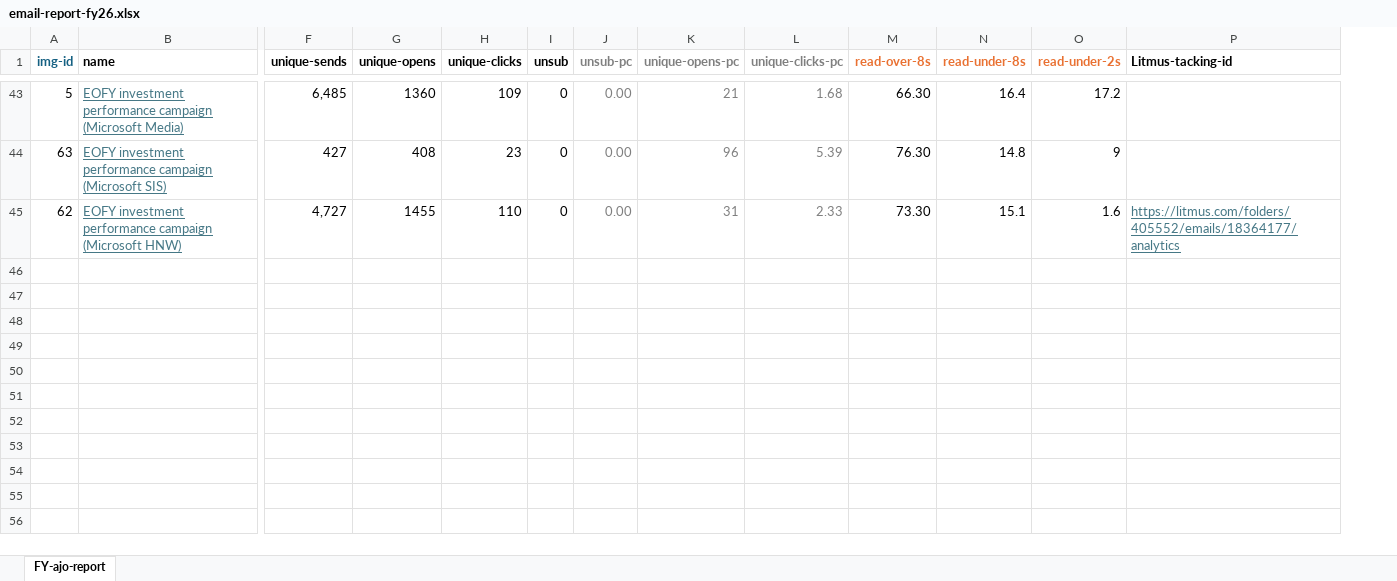
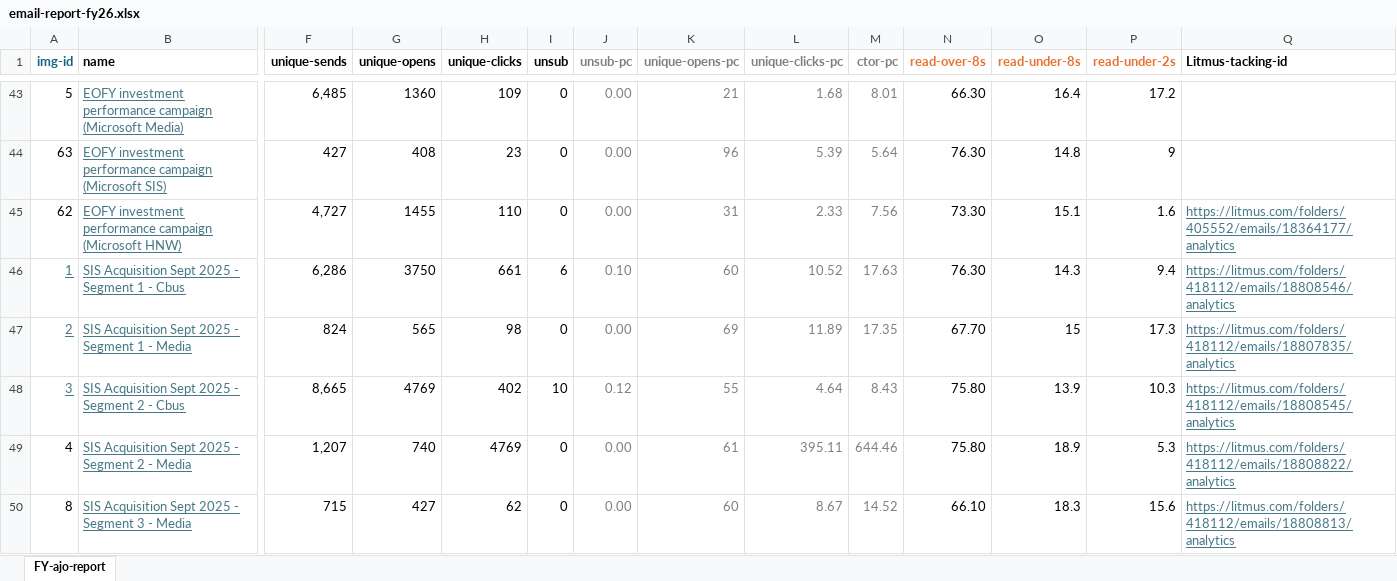
Before and after one commit to donnagal/email-gallery, an Excel workbook: pages/dashboard/data/email-report-fy26.xlsx, sheet FY-ajo-report, drawn as a sheet; only a part is shown, gaps mark what is left out; values as stored, in another font and other column widths than the file's, no borders; conditional formats and table styles not drawn; rows hold the shown columns only; the diff covers the shown part only; the diff names each change by its address in the sheet, - before the commit and + after, or states it on an @@ line.

Commit message:
update CTOR column

```diff
--- a/pages/dashboard/data/email-report-fy26.xlsx (sheet FY-ajo-report)
+++ b/pages/dashboard/data/email-report-fy26.xlsx (sheet FY-ajo-report)
+column M (ctor-pc), rows 43-45: 8.01 | 5.64 | 7.56
+row 46: 1 | SIS Acquisition Sept 2025 - Segment 1 - Cbus | 6,286 | 3750 | 661 | 6 | 0.10 | 60 | 10.52 | 17.63 | 76.30 | 14.3 | 9.4 | https://litmus.com/folders/418112/emails/18808546/analytics
+row 47: 2 | SIS Acquisition Sept 2025 - Segment 1 - Media | 824 | 565 | 98 | 0 | 0.00 | 69 | 11.89 | 17.35 | 67.70 | 15 | 17.3 | https://litmus.com/folders/418112/emails/18807835/analytics
+row 48: 3 | SIS Acquisition Sept 2025 - Segment 2 - Cbus | 8,665 | 4769 | 402 | 10 | 0.12 | 55 | 4.64 | 8.43 | 75.80 | 13.9 | 10.3 | https://litmus.com/folders/418112/emails/18808545/analytics
+row 49: 4 | SIS Acquisition Sept 2025 - Segment 2 - Media | 1,207 | 740 | 4769 | 0 | 0.00 | 61 | 395.11 | 644.46 | 75.80 | 18.9 | 5.3 | https://litmus.com/folders/418112/emails/18808822/analytics
+row 50: 8 | SIS Acquisition Sept 2025 - Segment 3 - Media | 715 | 427 | 62 | 0 | 0.00 | 60 | 8.67 | 14.52 | 66.10 | 18.3 | 15.6 | https://litmus.com/folders/418112/emails/18808813/analytics
```
Also changed, not shown: 4 added rows elsewhere in this sheet, 2 other files.
